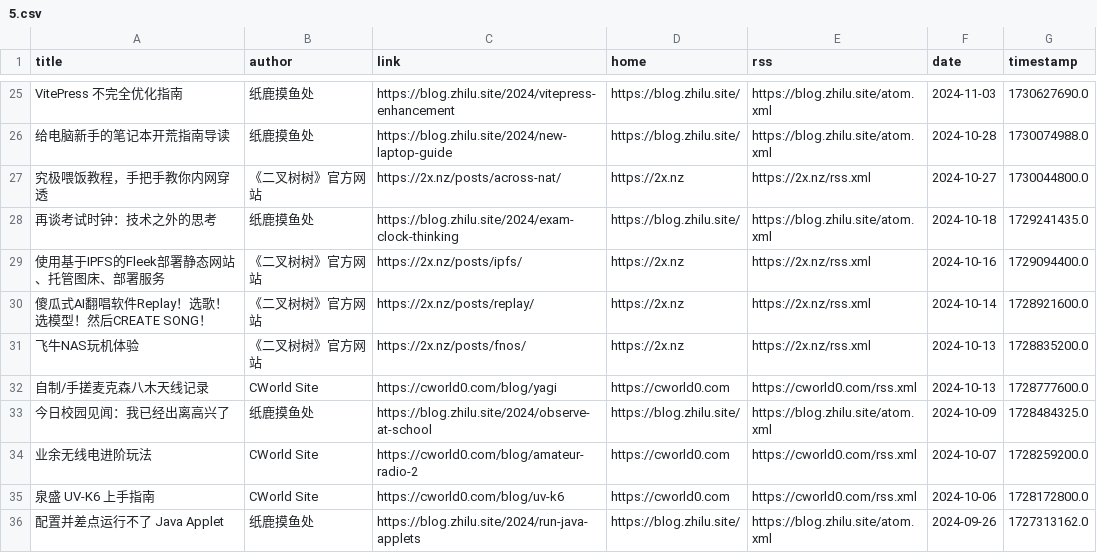
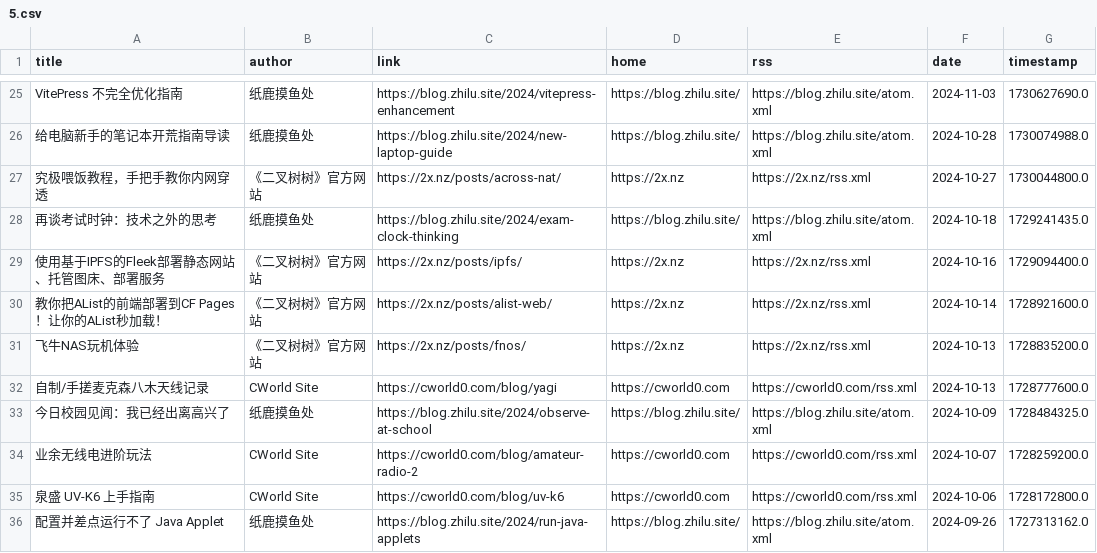
Before and after one commit to Moretti815/rssblog-source, a CSV file: all/5.csv, drawn as a sheet; only a part is shown, gaps mark what is left out.

```diff
--- a/all/5.csv
+++ b/all/5.csv
@@ -29,3 +29,3 @@ VitePress 不完全优化指南,纸鹿摸鱼处,https://blog.zhilu.site/2024/vit
 使用基于IPFS的Fleek部署静态网站、托管图床、部署服务,《二叉树树》官方网站,https://2x.nz/posts/ipfs/,https://2x.nz,https://2x.nz/rss.xml,2024-10-16,1729094400.0
-傻瓜式AI翻唱软件Replay！选歌！选模型！然后CREATE SONG！,《二叉树树》官方网站,https://2x.nz/posts/replay/,https://2x.nz,https://2x.nz/rss.xml,2024-10-14,1728921600.0
+教你把AList的前端部署到CF Pages！让你的AList秒加载！,《二叉树树》官方网站,https://2x.nz/posts/alist-web/,https://2x.nz,https://2x.nz/rss.xml,2024-10-14,1728921600.0
 飞牛NAS玩机体验,《二叉树树》官方网站,https://2x.nz/posts/fnos/,https://2x.nz,https://2x.nz/rss.xml,2024-10-13,1728835200.0
```
Also changed, not shown: all/4.csv, 12 other files.
